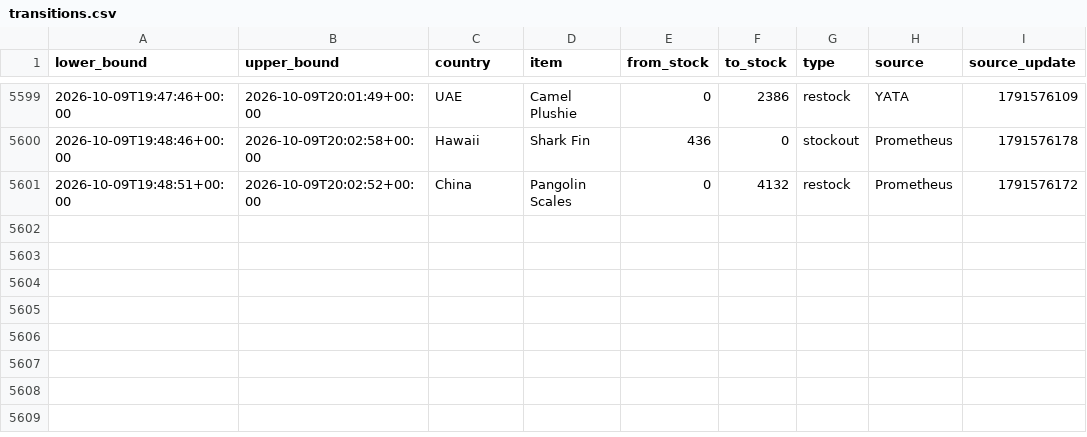
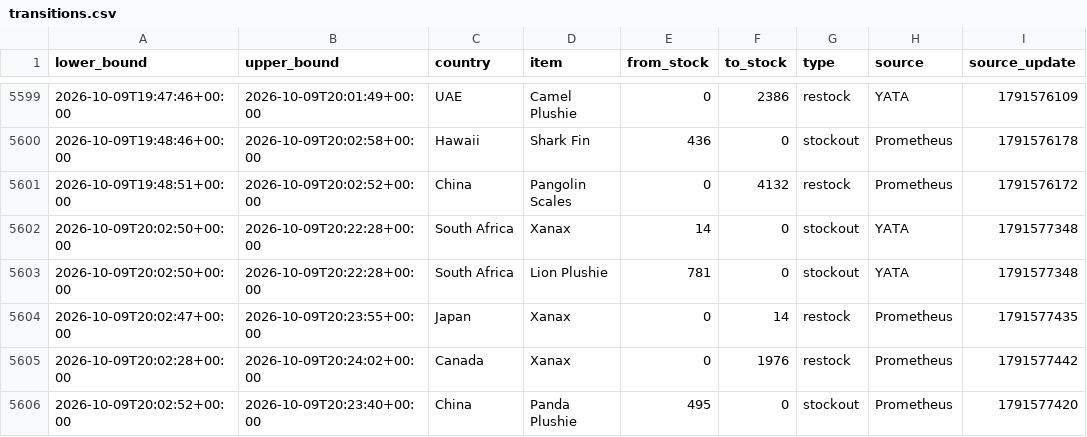
Before and after one commit to hansrsrian/Hans-data-collector, a CSV file: data/transitions.csv, drawn as a sheet; only a part is shown, gaps mark what is left out; the diff names each change by its address in the sheet, - before the commit and + after, or states it on an @@ line.

Commit message:
Data measurement

```diff
--- a/data/transitions.csv
+++ b/data/transitions.csv
+row 5602: 2026-10-09T20:02:50+00:00 | 2026-10-09T20:22:28+00:00 | South Africa | Xanax | 14 | 0 | stockout | YATA | 1791577348
+row 5603: 2026-10-09T20:02:50+00:00 | 2026-10-09T20:22:28+00:00 | South Africa | Lion Plushie | 781 | 0 | stockout | YATA | 1791577348
+row 5604: 2026-10-09T20:02:47+00:00 | 2026-10-09T20:23:55+00:00 | Japan | Xanax | 0 | 14 | restock | Prometheus | 1791577435
+row 5605: 2026-10-09T20:02:28+00:00 | 2026-10-09T20:24:02+00:00 | Canada | Xanax | 0 | 1976 | restock | Prometheus | 1791577442
+row 5606: 2026-10-09T20:02:52+00:00 | 2026-10-09T20:23:40+00:00 | China | Panda Plushie | 495 | 0 | stockout | Prometheus | 1791577420
```
Also changed, not shown: data/source_health.csv, 4 other files.
